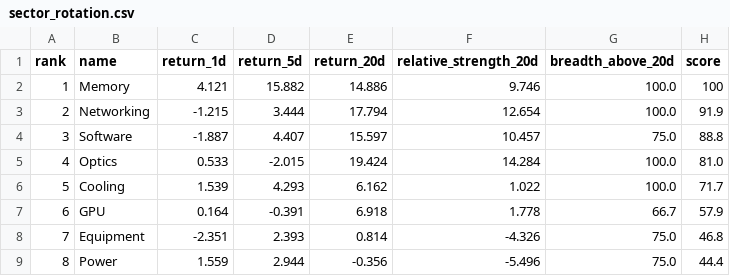
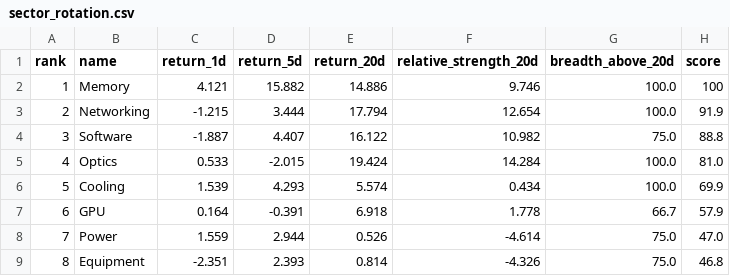
Before and after one commit to CharlesSunDATA/data_analyst_financial-report, a CSV file: data/sector_rotation.csv, drawn as a sheet.

```diff
--- a/data/sector_rotation.csv
+++ b/data/sector_rotation.csv
@@ -3,7 +3,7 @@ rank,name,return_1d,return_5d,return_20d,relative_strength_20d,breadth_above_20d
 2,Networking,-1.215,3.444,17.794,12.654,100.0,91.9
-3,Software,-1.887,4.407,15.597,10.457,75.0,88.8
+3,Software,-1.887,4.407,16.122,10.982,75.0,88.8
 4,Optics,0.533,-2.015,19.424,14.284,100.0,81.0
-5,Cooling,1.539,4.293,6.162,1.022,100.0,71.7
+5,Cooling,1.539,4.293,5.574,0.434,100.0,69.9
 6,GPU,0.164,-0.391,6.918,1.778,66.7,57.9
-7,Equipment,-2.351,2.393,0.814,-4.326,75.0,46.8
-8,Power,1.559,2.944,-0.356,-5.496,75.0,44.4
+7,Power,1.559,2.944,0.526,-4.614,75.0,47.0
+8,Equipment,-2.351,2.393,0.814,-4.326,75.0,46.8
```
Also changed, not shown: data/price_history.csv, data/watchlist.csv, 3 other files.
